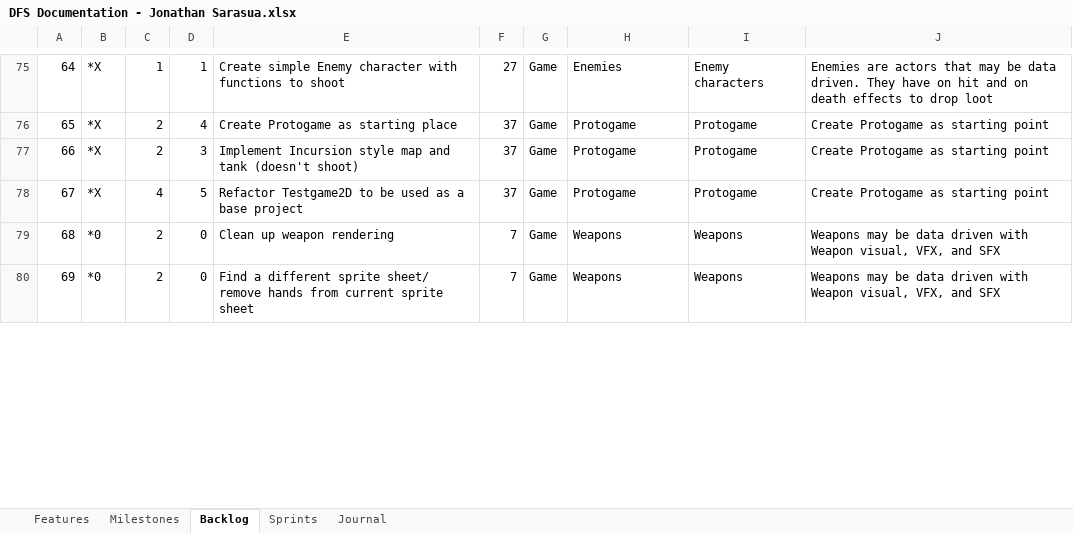
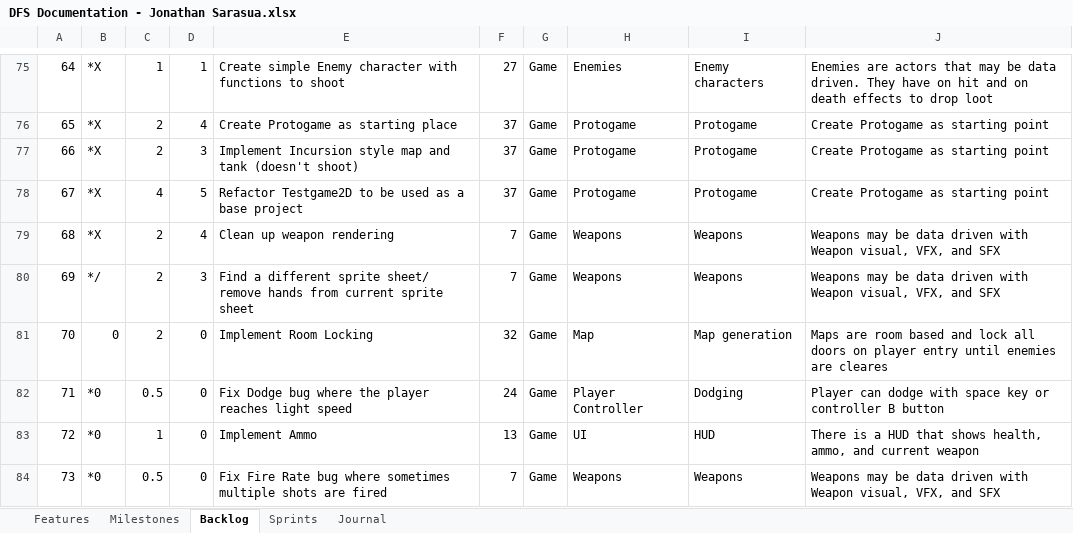
Before and after one commit to JSarasua/Guildhall, an Excel workbook: DFS/DFS Documentation - Jonathan Sarasua.xlsx, sheet Backlog, drawn as a sheet; only a part is shown, gaps mark what is left out; values as stored, in another font and other column widths than the file's, no borders; table styles not drawn; addresses are those after the commit; the diff covers the shown part only; the diff names each change by its address in the sheet, - before the commit and + after, or states it on an @@ line.

```diff
--- a/DFS/DFS Documentation - Jonathan Sarasua.xlsx (sheet Backlog)
+++ b/DFS/DFS Documentation - Jonathan Sarasua.xlsx (sheet Backlog)
-B79: *0
+B79: *X
-D79: 0
+D79: 4
+row 80: 69 | */ | 2 | 3 | Find a different sprite sheet/ remove hands from current sprite sheet | 7 | Game | Weapons | Weapons | Weapons may be data driven with Weapon visual, VFX, and SFX
+row 81: 70 | 0 | 2 | 0 | Implement Room Locking | 32 | Game | Map | Map generation | Maps are room based and lock all doors on player entry until enemies are cleares
+row 82: 71 | *0 | 0.5 | 0 | Fix Dodge bug where the player reaches light speed | 24 | Game | Player Controller | Dodging | Player can dodge with space key or controller B button
+row 83: 72 | *0 | 1 | 0 | Implement Ammo | 13 | Game | UI | HUD | There is a HUD that shows health, ammo, and current weapon
@@ column A renumbered in row 84 @@
-C84: 2
+C84: 0.5
-E84: Find a different sprite sheet/ remove hands from current sprite sheet
+E84: Fix Fire Rate bug where sometimes multiple shots are fired
```
Also changed, not shown: 3 added rows, 2 removed rows and 24 edited cells elsewhere in this sheet, sheet Sprints, sheet Journal, formulas that keep their value.
